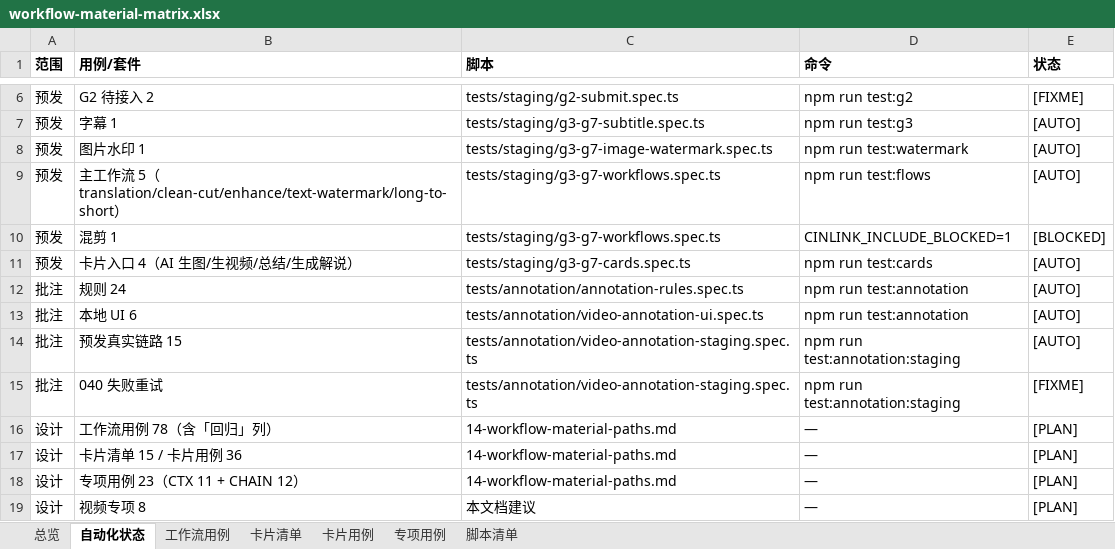
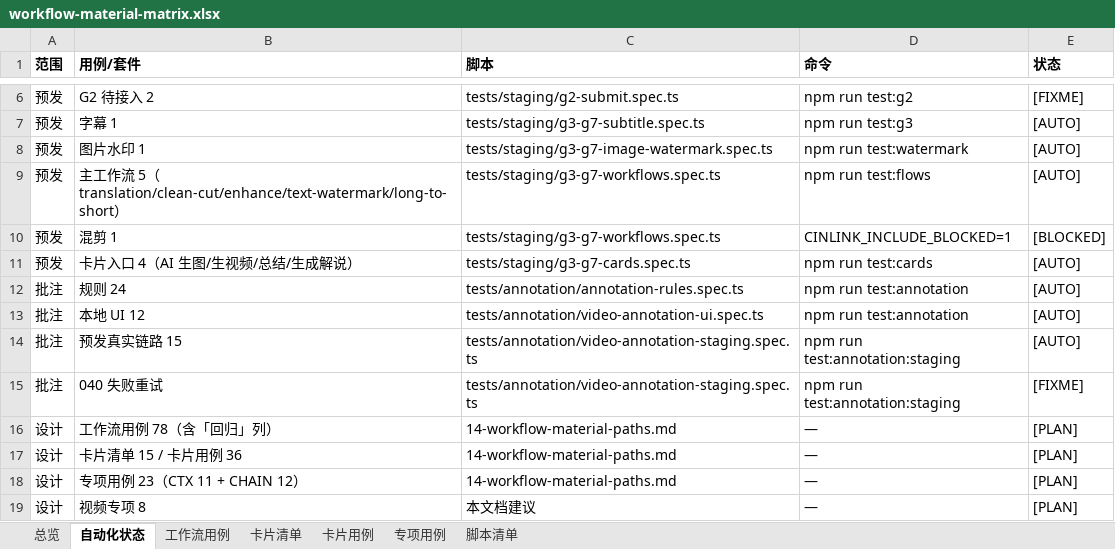
Before and after one commit to yabin-93/test-cinlink, an Excel workbook: docs/design-cases/workflow-material-matrix.xlsx, sheet 自动化状态, drawn as a sheet; only a part is shown, gaps mark what is left out; values as stored, in another font and other column widths than the file's, no borders; the diff names each change by its address in the sheet, - before the commit and + after, or states it on an @@ line.

```diff
--- a/docs/design-cases/workflow-material-matrix.xlsx (sheet 自动化状态)
+++ b/docs/design-cases/workflow-material-matrix.xlsx (sheet 自动化状态)
-B13 (用例/套件): 本地 UI 6
+B13 (用例/套件): 本地 UI 12
```
Also changed, not shown: 5 other files.
